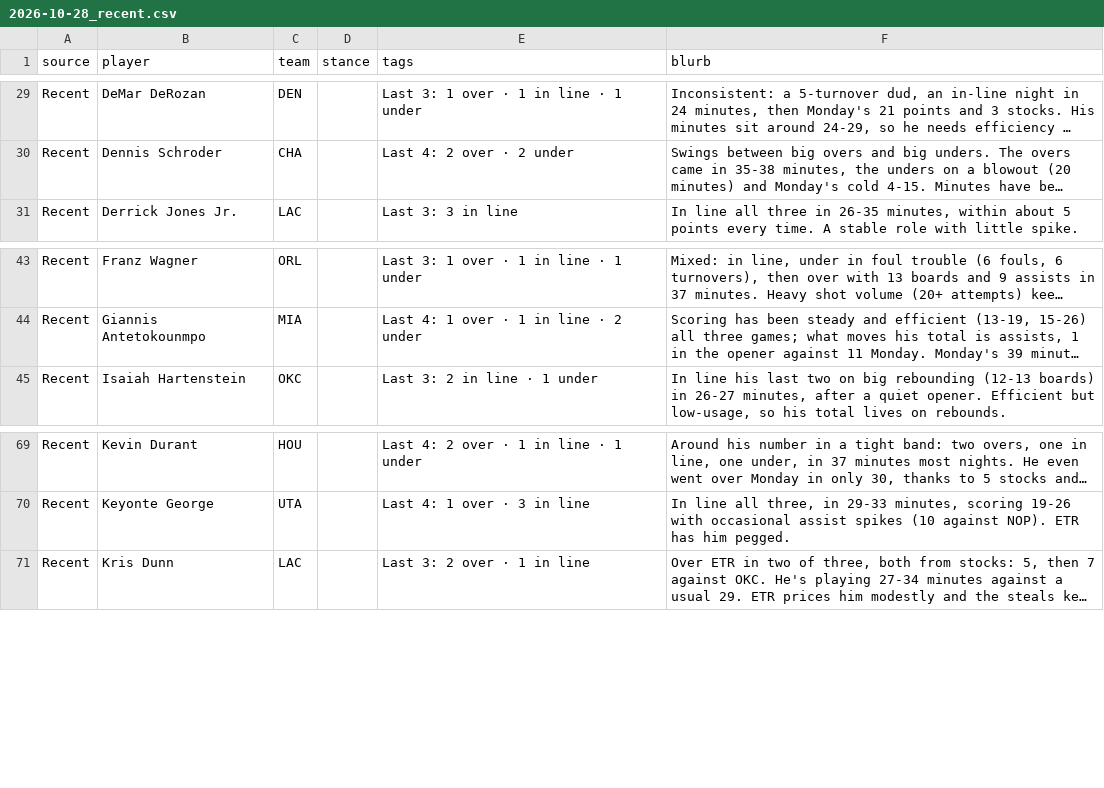
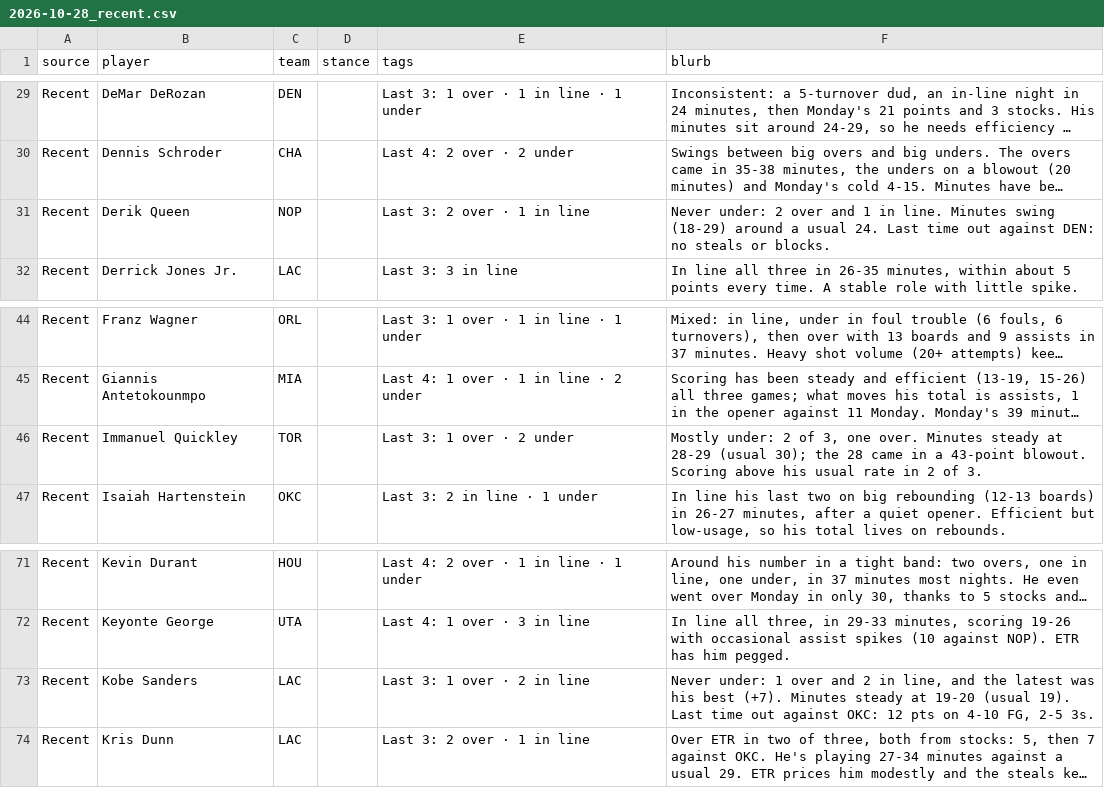
Before and after one commit to JonBoyBeats/br_rankings, a CSV file: analysis/nba/takes/2026-10-28_recent.csv, drawn as a sheet; only a part is shown, gaps mark what is left out; long unchanged cells end in …; the diff names each change by its address in the sheet, - before the commit and + after, or states it on an @@ line.

Commit message:
NBA daily: record and Recent notes through 2026-10-27

```diff
--- a/analysis/nba/takes/2026-10-28_recent.csv
+++ b/analysis/nba/takes/2026-10-28_recent.csv
+row 31: Recent | Derik Queen | NOP |  | Last 3: 2 over · 1 in line | Never under: 2 over and 1 in line. Minutes swing (18-29) around a usual 24. Last time out against DEN: no steals or blocks.
+row 46: Recent | Immanuel Quickley | TOR |  | Last 3: 1 over · 2 under | Mostly under: 2 of 3, one over. Minutes steady at 28-29 (usual 30); the 28 came in a 43-point blowout. Scoring above his usual rate in 2 of 3.
+row 73: Recent | Kobe Sanders | LAC |  | Last 3: 1 over · 2 in line | Never under: 1 over and 2 in line, and the latest was his best (+7). Minutes steady at 19-20 (usual 19). Last time out against OKC: 12 pts on 4-10 FG, 2-5 3s.
```
Also changed, not shown: analysis/nba/form.csv, 1 other file.
